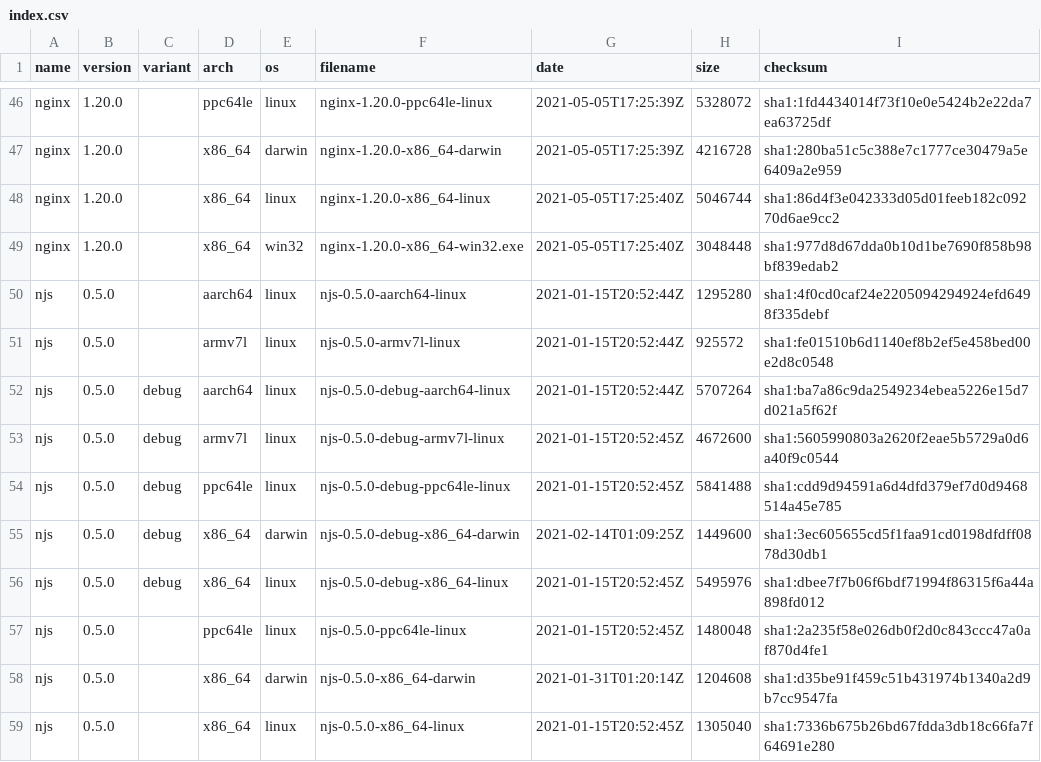
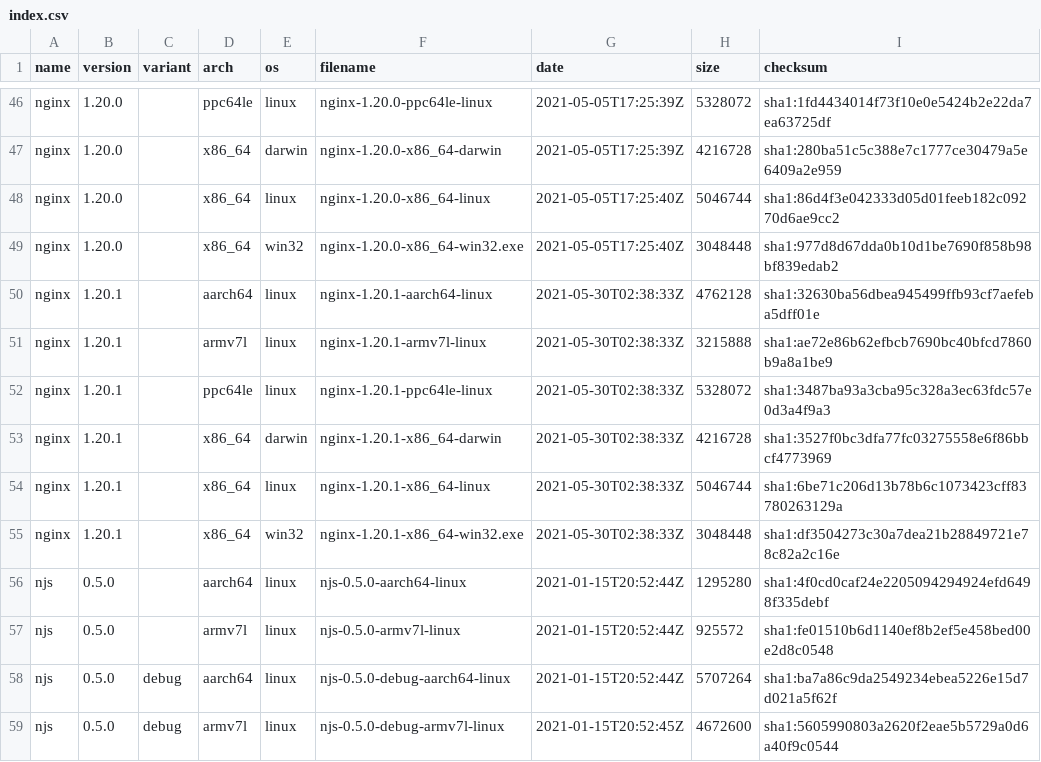
Before and after one commit to jirutka/nginx-binaries, a CSV file: index.csv, drawn as a sheet; only a part is shown, gaps mark what is left out; the shorter side is filled out with more unchanged rows.

```diff
--- a/index.csv
+++ b/index.csv
@@ -49,2 +49,8 @@ nginx,1.20.0,,x86_64,linux,nginx-1.20.0-x86_64-linux,2021-05-05T17:25:40Z,504674
 nginx,1.20.0,,x86_64,win32,nginx-1.20.0-x86_64-win32.exe,2021-05-05T17:25:40Z,3048448,sha1:977d8d67dda0b10d1be7690f858b98bf839edab2
+nginx,1.20.1,,aarch64,linux,nginx-1.20.1-aarch64-linux,2021-05-30T02:38:33Z,4762128,sha1:32630ba56dbea945499ffb93cf7aefeba5dff01e
+nginx,1.20.1,,armv7l,linux,nginx-1.20.1-armv7l-linux,2021-05-30T02:38:33Z,3215888,sha1:ae72e86b62efbcb7690bc40bfcd7860b9a8a1be9
+nginx,1.20.1,,ppc64le,linux,nginx-1.20.1-ppc64le-linux,2021-05-30T02:38:33Z,5328072,sha1:3487ba93a3cba95c328a3ec63fdc57e0d3a4f9a3
+nginx,1.20.1,,x86_64,darwin,nginx-1.20.1-x86_64-darwin,2021-05-30T02:38:33Z,4216728,sha1:3527f0bc3dfa77fc03275558e6f86bbcf4773969
+nginx,1.20.1,,x86_64,linux,nginx-1.20.1-x86_64-linux,2021-05-30T02:38:33Z,5046744,sha1:6be71c206d13b78b6c1073423cff83780263129a
+nginx,1.20.1,,x86_64,win32,nginx-1.20.1-x86_64-win32.exe,2021-05-30T02:38:33Z,3048448,sha1:df3504273c30a7dea21b28849721e78c82a2c16e
 njs,0.5.0,,aarch64,linux,njs-0.5.0-aarch64-linux,2021-01-15T20:52:44Z,1295280,sha1:4f0cd0caf24e2205094294924efd6498f335debf
```
Also changed, not shown: 20 other files.
